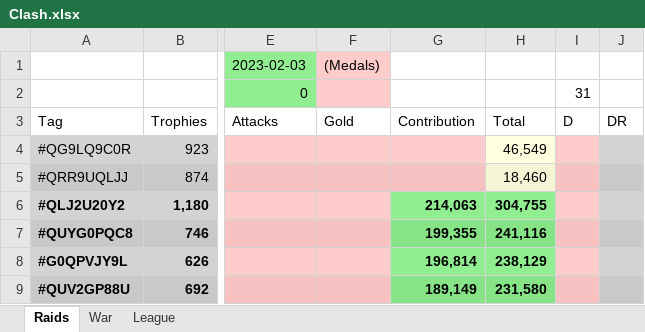
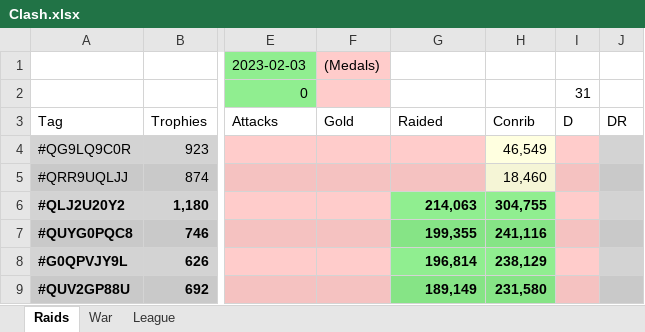
Before and after one commit to KYANI7E/Clans, an Excel workbook: Clash.xlsx, sheet Raids, drawn as a sheet; only a part is shown, gaps mark what is left out; values as stored, in another font and other column widths than the file's, no borders; the diff names each change by its address in the sheet, - before the commit and + after, or states it on an @@ line.

Commit message:
updating the clash file from bat manual run

```diff
--- a/Clash.xlsx (sheet Raids)
+++ b/Clash.xlsx (sheet Raids)
-G3: Contribution
+G3: Raided
-H3: Total
+H3: Conrib
```
